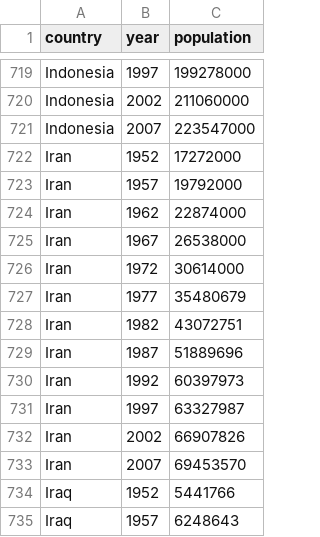
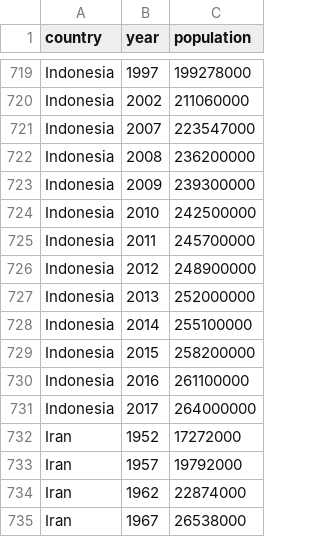
Before and after one commit to abhi3700/dummy_data_DONT_DELETE, a CSV file: countries.csv, drawn as a sheet; only a part is shown, gaps mark what is left out; the shorter side is filled out with more unchanged rows.

Commit message:
add more data

```diff
--- a/countries.csv
+++ b/countries.csv
@@ -721,2 +721,12 @@ Indonesia,2002,211060000
 Indonesia,2007,223547000
+Indonesia,2008,236200000
+Indonesia,2009,239300000
+Indonesia,2010,242500000
+Indonesia,2011,245700000
+Indonesia,2012,248900000
+Indonesia,2013,252000000
+Indonesia,2014,255100000
+Indonesia,2015,258200000
+Indonesia,2016,261100000
+Indonesia,2017,264000000
 Iran,1952,17272000
```
